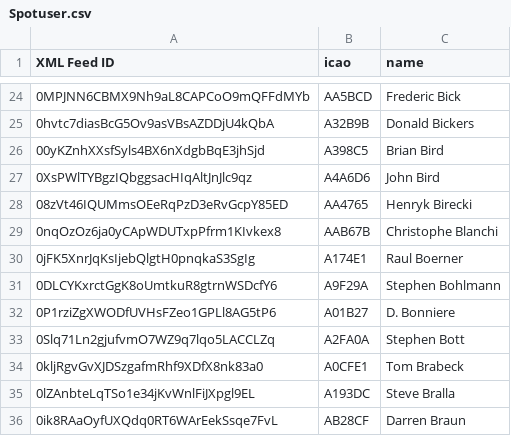
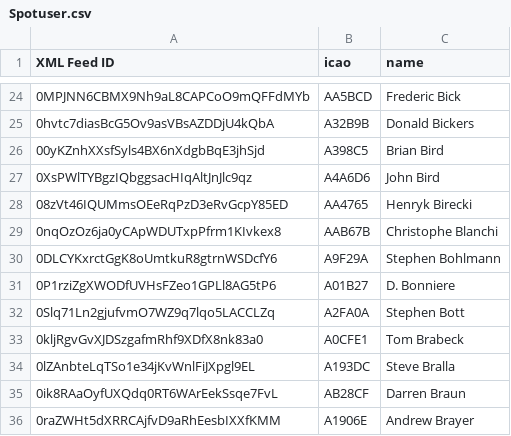
Before and after one commit to DavisChappins/SpotToOGN, a CSV file: Spotuser.csv, drawn as a sheet; only a part is shown, gaps mark what is left out; the shorter side is filled out with more unchanged rows.

Commit message:
Update Spotuser.csv

```diff
--- a/Spotuser.csv
+++ b/Spotuser.csv
@@ -29,3 +29,2 @@ XML Feed ID,icao,name
 0nqOzOz6ja0yCApWDUTxpPfrm1KIvkex8,AAB67B,Christophe Blanchi
-0jFK5XnrJqKsIjebQlgtH0pnqkaS3SgIg,A174E1,Raul Boerner
 0DLCYKxrctGgK8oUmtkuR8gtrnWSDcfY6,A9F29A,Stephen Bohlmann
```
